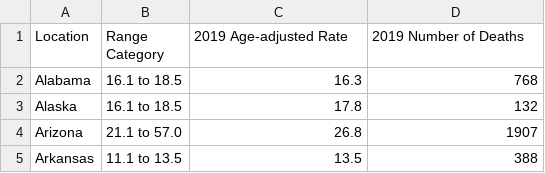
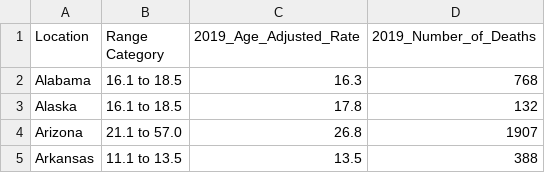
Before and after one commit to WL-Biol185-ShinyProjects/interstate-addiction-data, a CSV file: Dataset-CSV-files/2019 Drug Overdose Deaths Per State.csv, drawn as a sheet; only a part is shown.

```diff
--- a/Dataset-CSV-files/2019 Drug Overdose Deaths Per State.csv
+++ b/Dataset-CSV-files/2019 Drug Overdose Deaths Per State.csv
@@ -1,2 +1,2 @@
-Location,Range Category,2019 Age-adjusted Rate,2019 Number of Deaths
+Location,Range Category,2019_Age_Adjusted_Rate,2019_Number_of_Deaths
 Alabama,16.1 to 18.5,16.3,768
```
Also changed, not shown: 14 other files.
